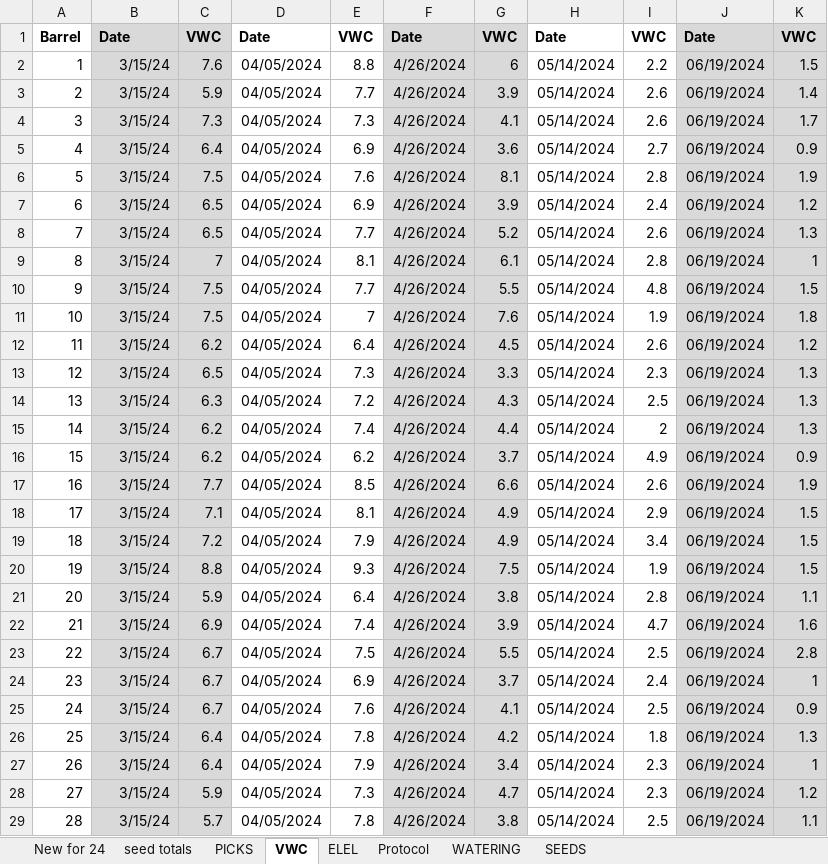
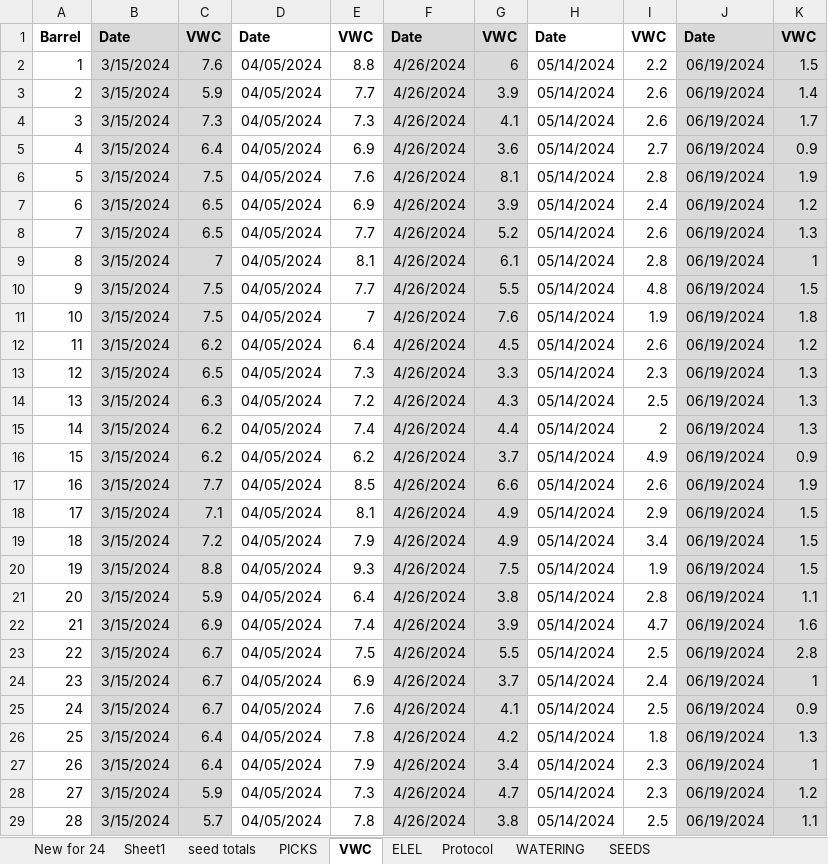
Before and after one commit to Michael-Otis-Clyne/Barrels, an Excel workbook: 2024 Data.xlsx, sheet VWC, drawn as a sheet; only a part is shown; values as stored, in another font and other column widths than the file's, no borders; charts and pictures not drawn; the diff covers the shown part only; the diff names each change by its address in the sheet, - before the commit and + after, or states it on an @@ line.

```diff
--- a/2024 Data.xlsx (sheet VWC)
+++ b/2024 Data.xlsx (sheet VWC)
+sheet tab: Sheet1
-B2:B29: 3/15/24
+B2:B29: 3/15/2024
```
Also changed, not shown: 132 edited cells elsewhere in this sheet, sheet New for 24, sheet PICKS, sheet SEEDS, hidden cells, charts or pictures, 4 other files.
